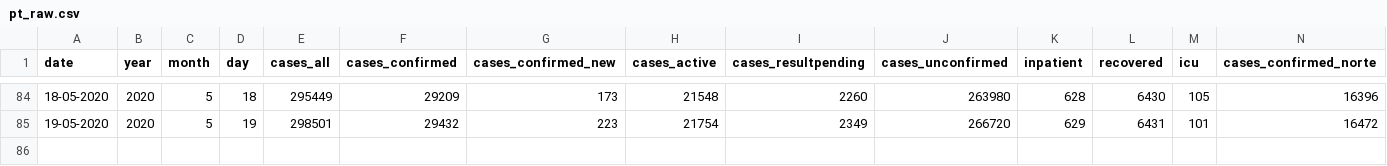
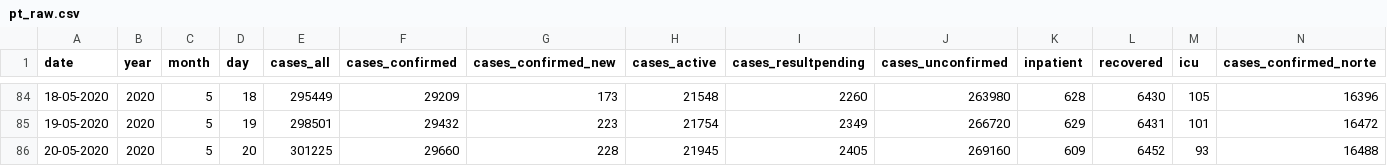
Before and after one commit to carlospramalheira/covid19, a CSV file: source/pt_raw.csv, drawn as a sheet; only a part is shown, gaps mark what is left out; rows hold the shown columns only; the diff names each change by its address in the sheet, - before the commit and + after, or states it on an @@ line.

Commit message:
Add files via upload

```diff
--- a/source/pt_raw.csv
+++ b/source/pt_raw.csv
+row 86: 20-05-2020 | 2020 | 5 | 20 | 301225 | 29660 | 228 | 21945 | 2405 | 269160 | 609 | 6452 | 93 | 16488
```
